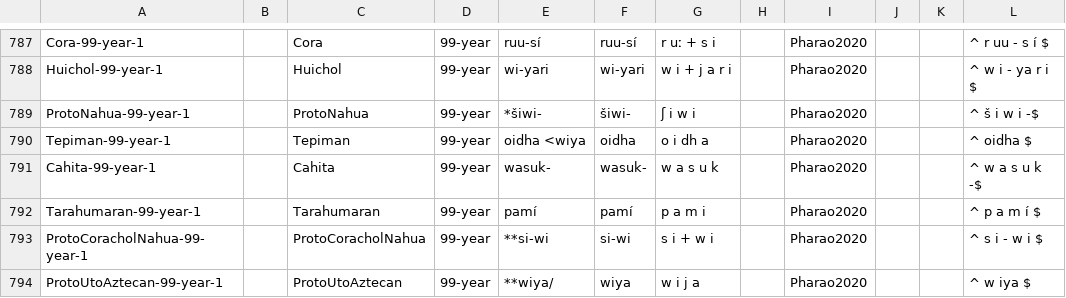
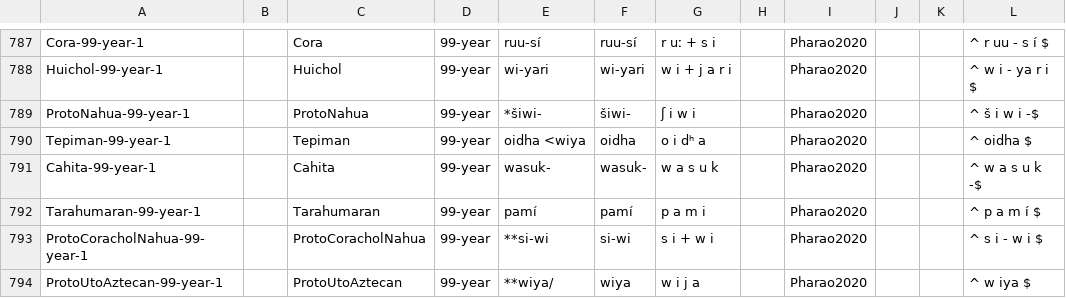
Before and after one commit to lexibank/pharaocoracholaztecan, a CSV file: cldf/forms.csv, drawn as a sheet; only a part is shown, gaps mark what is left out; the diff names each change by its address in the sheet, - before the commit and + after, or states it on an @@ line.

Commit message:
update cldf

```diff
--- a/cldf/forms.csv
+++ b/cldf/forms.csv
-G790: o i dh a
+G790: o i dʰ a
```
Also changed, not shown: etc/concepts.tsv, etc/orthography.tsv, 7 other files.
